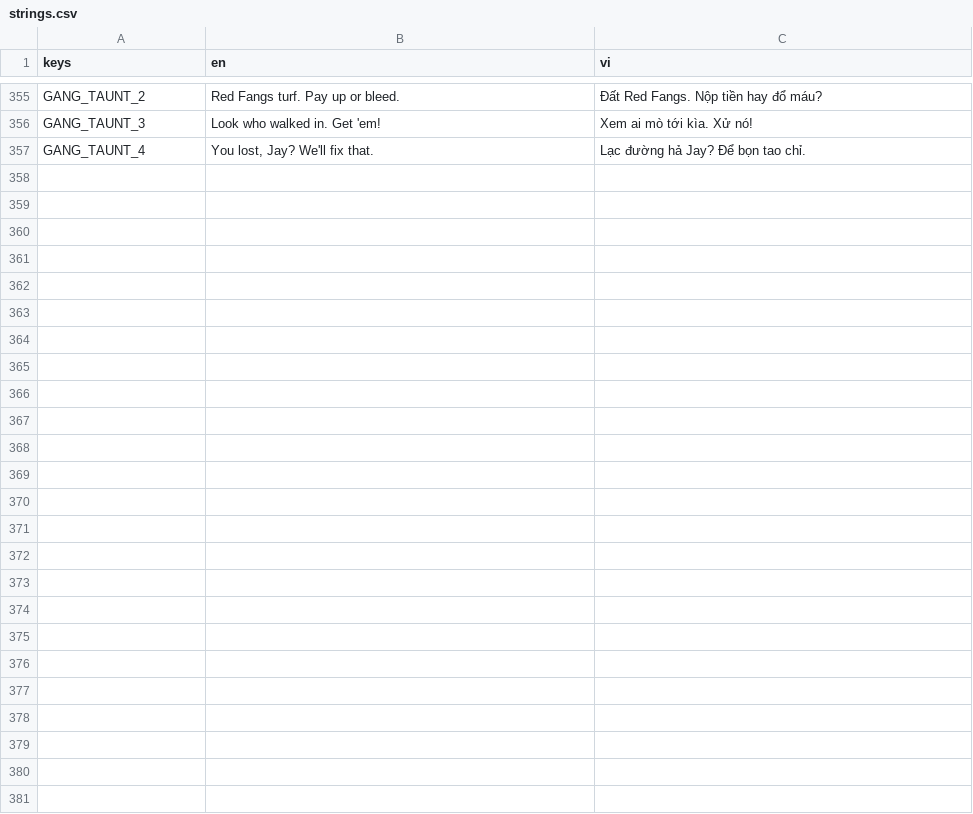
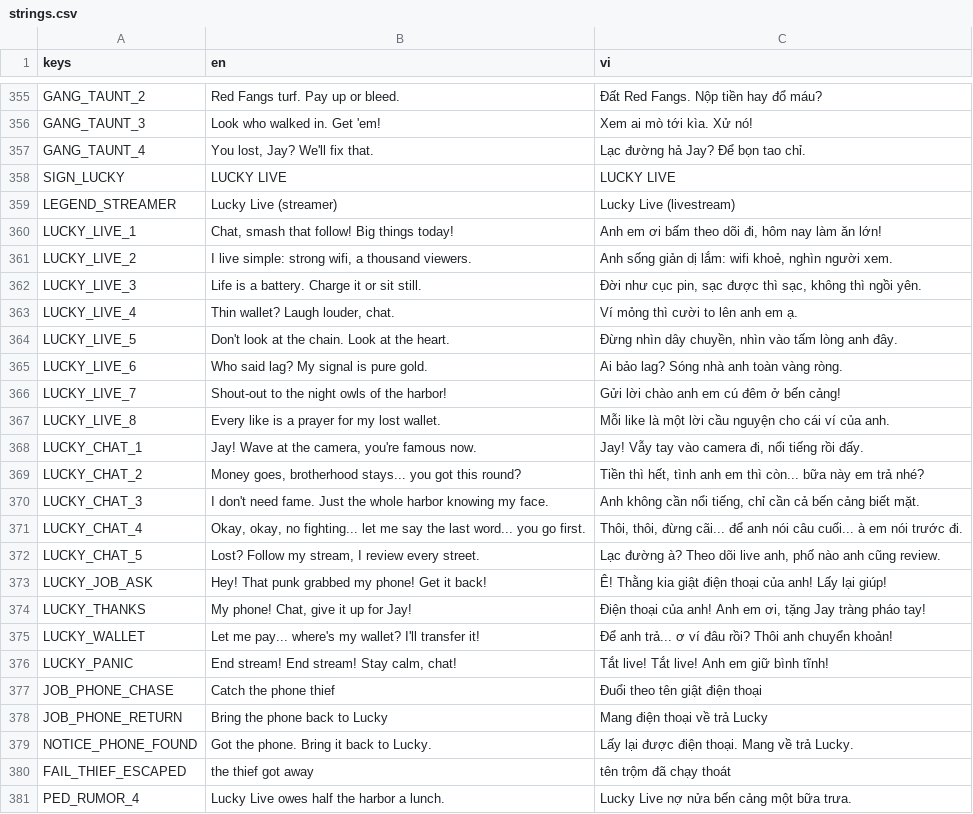
Before and after one commit to quzkhanh/neon-harbor, a CSV file: game/i18n/strings.csv, drawn as a sheet; only a part is shown, gaps mark what is left out; the diff names each change by its address in the sheet, - before the commit and + after, or states it on an @@ line.

Commit message:
Add Lucky Live, a streamer side character with a phone-chase errand
Lucky streams from a corner near the start under a neon sign (map icon and legend entry): he talks to his
viewers when Jay is close, chats when spoken to, panics and returns after gunfire, and comes back after
dying once his corner is off screen. Some chats start a job: knock down the thief who grabbed his phone
(not a crime) and bring it back for a reward. Tests in tests/social.gd and a lucky shot scene.

```diff
--- a/game/i18n/strings.csv
+++ b/game/i18n/strings.csv
+row 358: SIGN_LUCKY | LUCKY LIVE | LUCKY LIVE
+row 359: LEGEND_STREAMER | Lucky Live (streamer) | Lucky Live (livestream)
+row 360: LUCKY_LIVE_1 | Chat, smash that follow! Big things today! | Anh em ơi bấm theo dõi đi, hôm nay làm ăn lớn!
+row 361: LUCKY_LIVE_2 | I live simple: strong wifi, a thousand viewers. | Anh sống giản dị lắm: wifi khoẻ, nghìn người xem.
+row 362: LUCKY_LIVE_3 | Life is a battery. Charge it or sit still. | Đời như cục pin, sạc được thì sạc, không thì ngồi yên.
+row 363: LUCKY_LIVE_4 | Thin wallet? Laugh louder, chat. | Ví mỏng thì cười to lên anh em ạ.
+row 364: LUCKY_LIVE_5 | Don't look at the chain. Look at the heart. | Đừng nhìn dây chuyền, nhìn vào tấm lòng anh đây.
+row 365: LUCKY_LIVE_6 | Who said lag? My signal is pure gold. | Ai bảo lag? Sóng nhà anh toàn vàng ròng.
+row 366: LUCKY_LIVE_7 | Shout-out to the night owls of the harbor! | Gửi lời chào anh em cú đêm ở bến cảng!
+row 367: LUCKY_LIVE_8 | Every like is a prayer for my lost wallet. | Mỗi like là một lời cầu nguyện cho cái ví của anh.
+row 368: LUCKY_CHAT_1 | Jay! Wave at the camera, you're famous now. | Jay! Vẫy tay vào camera đi, nổi tiếng rồi đấy.
+row 369: LUCKY_CHAT_2 | Money goes, brotherhood stays... you got this round? | Tiền thì hết, tình anh em thì còn... bữa này em trả nhé?
+row 370: LUCKY_CHAT_3 | I don't need fame. Just the whole harbor knowing my face. | Anh không cần nổi tiếng, chỉ cần cả bến cảng biết mặt.
+row 371: LUCKY_CHAT_4 | Okay, okay, no fighting... let me say the last word... you go first. | Thôi, thôi, đừng cãi... để anh nói câu cuối... à em nói trước đi.
+row 372: LUCKY_CHAT_5 | Lost? Follow my stream, I review every street. | Lạc đường à? Theo dõi live anh, phố nào anh cũng review.
+row 373: LUCKY_JOB_ASK | Hey! That punk grabbed my phone! Get it back! | Ê! Thằng kia giật điện thoại của anh! Lấy lại giúp!
+row 374: LUCKY_THANKS | My phone! Chat, give it up for Jay! | Điện thoại của anh! Anh em ơi, tặng Jay tràng pháo tay!
+row 375: LUCKY_WALLET | Let me pay... where's my wallet? I'll transfer it! | Để anh trả... ơ ví đâu rồi? Thôi anh chuyển khoản!
+row 376: LUCKY_PANIC | End stream! End stream! Stay calm, chat! | Tắt live! Tắt live! Anh em giữ bình tĩnh!
+row 377: JOB_PHONE_CHASE | Catch the phone thief | Đuổi theo tên giật điện thoại
+row 378: JOB_PHONE_RETURN | Bring the phone back to Lucky | Mang điện thoại về trả Lucky
+row 379: NOTICE_PHONE_FOUND | Got the phone. Bring it back to Lucky. | Lấy lại được điện thoại. Mang về trả Lucky.
+row 380: FAIL_THIEF_ESCAPED | the thief got away | tên trộm đã chạy thoát
+row 381: PED_RUMOR_4 | Lucky Live owes half the harbor a lunch. | Lucky Live nợ nửa bến cảng một bữa trưa.
```
Also changed, not shown: 15 other files.
